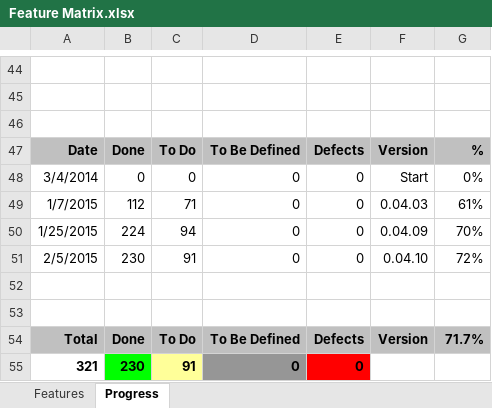
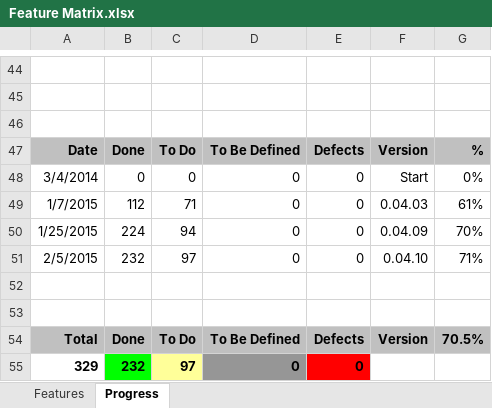
Before and after one commit to andy-goryachev/RNotebook, an Excel workbook: Feature Matrix.xlsx, sheet Progress, drawn as a sheet; only a part is shown, gaps mark what is left out; values as stored, in another font and other column widths than the file's, no borders; charts and pictures not drawn; removed rows and columns are numbered as before the commit, all else as after; the diff names each change by its address in the sheet, - before the commit and + after, or states it on an @@ line.

```diff
--- a/Feature Matrix.xlsx (sheet Progress)
+++ b/Feature Matrix.xlsx (sheet Progress)
-B51: 230
+B51: 232
-C51: 91
+C51: 97
-G51: 72%
+G51: 71%
-G54: 71.7%
+G54: 70.5%
-row 55: 321 | 230 | 91 | 0 | 0
+row 55: 329 | 232 | 97 | 0 | 0
```
Also changed, not shown: sheet Features, formulas that keep their value, charts or pictures, 3 other files.
